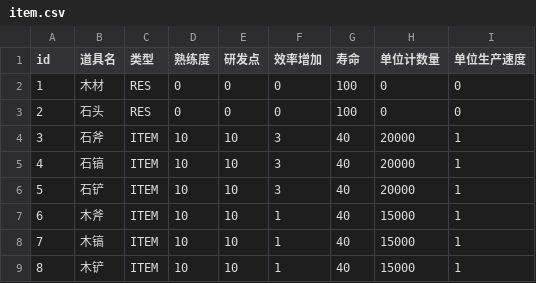
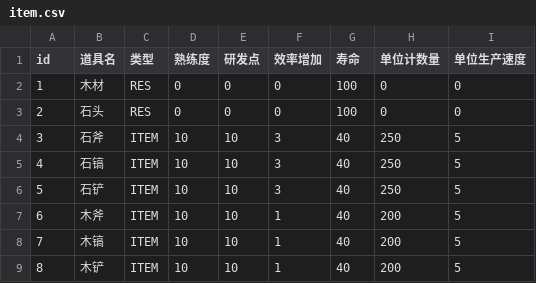
Before and after one commit to wcyfd/science, a CSV file: config/item.csv, drawn as a sheet.

```diff
--- a/config/item.csv
+++ b/config/item.csv
@@ -3,7 +3,7 @@ id,道具名,类型,熟练度,研发点,效率增加,寿命,单位计数量,单
 2,石头,RES,0,0,0,100,0,0
-3,石斧,ITEM,10,10,3,40,20000,1
-4,石镐,ITEM,10,10,3,40,20000,1
-5,石铲,ITEM,10,10,3,40,20000,1
-6,木斧,ITEM,10,10,1,40,15000,1
-7,木镐,ITEM,10,10,1,40,15000,1
-8,木铲,ITEM,10,10,1,40,15000,1
+3,石斧,ITEM,10,10,3,40,250,5
+4,石镐,ITEM,10,10,3,40,250,5
+5,石铲,ITEM,10,10,3,40,250,5
+6,木斧,ITEM,10,10,1,40,200,5
+7,木镐,ITEM,10,10,1,40,200,5
+8,木铲,ITEM,10,10,1,40,200,5
```
Also changed, not shown: 20 other files.
